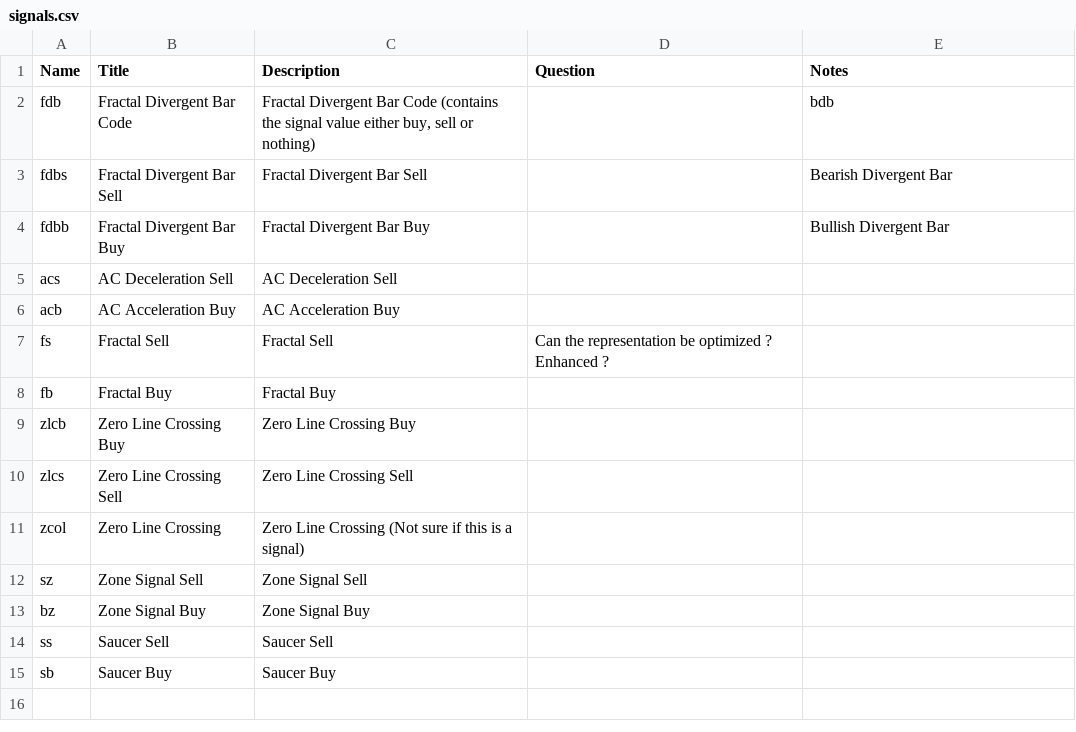
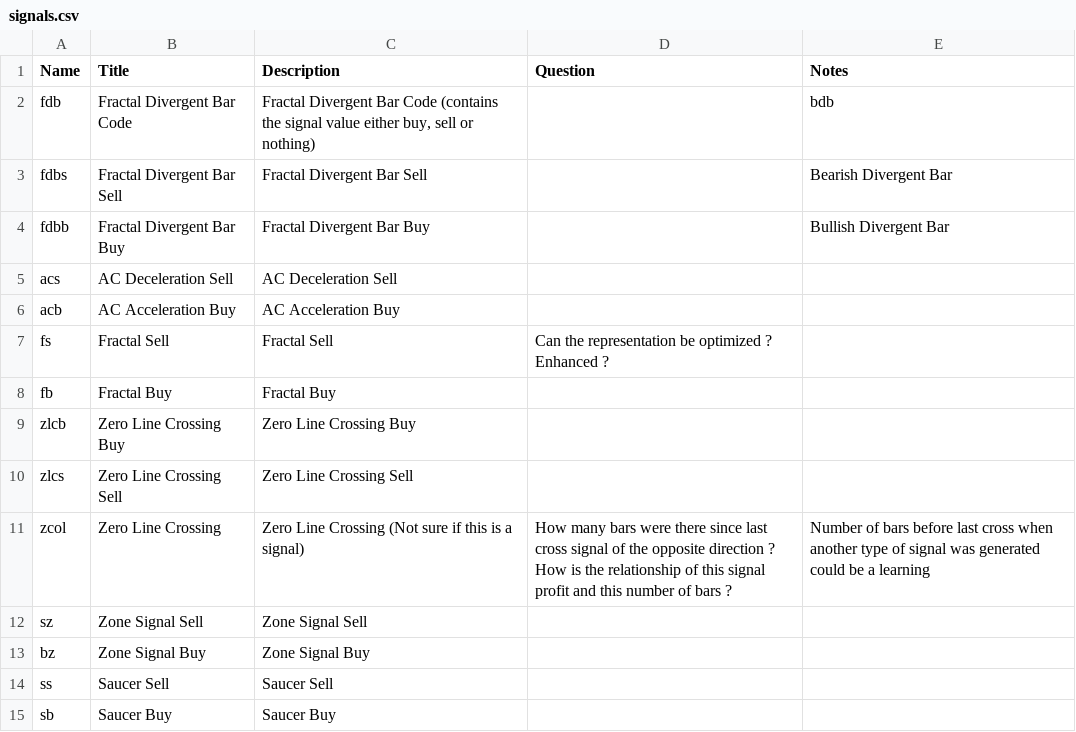
Before and after one commit to jgwill/jgtpy, a CSV file: docs/signals.csv, drawn as a sheet.

```diff
--- a/docs/signals.csv
+++ b/docs/signals.csv
@@ -10,3 +10,3 @@ zlcb;Zero Line Crossing Buy;Zero Line Crossing Buy;;" "
 zlcs;Zero Line Crossing Sell;Zero Line Crossing Sell;;" "
-zcol;Zero Line Crossing;Zero Line Crossing (Not sure if this is a signal);;" "
+zcol;Zero Line Crossing;Zero Line Crossing (Not sure if this is a signal);How many bars were there since last cross signal of the opposite direction ? How is the relationship of this signal profit and this number of bars ?;" Number of bars before last cross when another type of signal was generated could be a learning"
 sz;Zone Signal Sell;Zone Signal Sell;;" "
```
Also changed, not shown: 2 other files.
